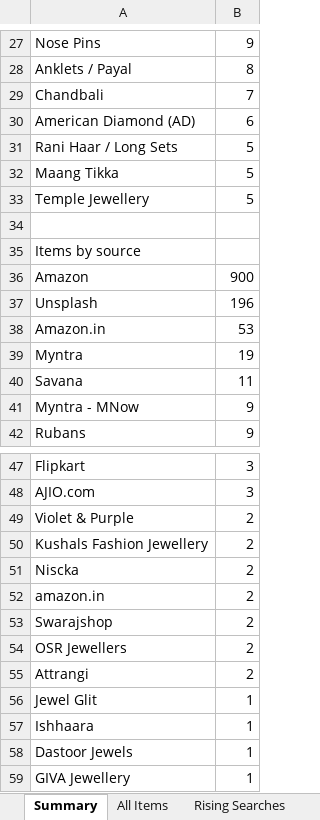
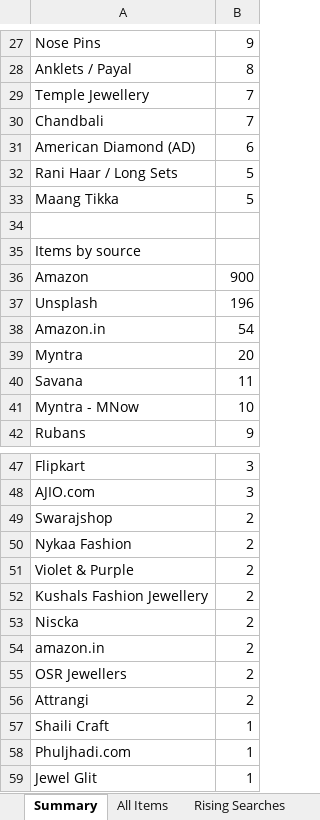
Before and after one commit to PRATS7878/gehnaradar_Updated, an Excel workbook: output/latest.xlsx, sheet Summary, drawn as a sheet; only a part is shown, gaps mark what is left out; the shorter side is filled out with more unchanged rows; values as stored, in another font and other column widths than the file's, no borders; removed rows and columns are numbered as before the commit, all else as after; the diff covers the shown part only; the diff names each change by its address in the sheet, - before the commit and + after, or states it on an @@ line.

```diff
--- a/output/latest.xlsx (sheet Summary)
+++ b/output/latest.xlsx (sheet Summary)
+row 29: Temple Jewellery | 7
-row 33: Temple Jewellery | 5
-B38: 53
+B38: 54
-B39: 19
+B39: 20
-B41: 9
+B41: 10
@@ row 53 moved to row 49: Swarajshop @@
+row 50: Nykaa Fashion | 2
+row 57: Shaili Craft | 1
+row 58: Phuljhadi.com | 1
```
Also changed, not shown: 2 added rows, 3 removed rows and 11 edited cells elsewhere in this sheet, sheet All Items, sheet Source Status, 5 other files.
